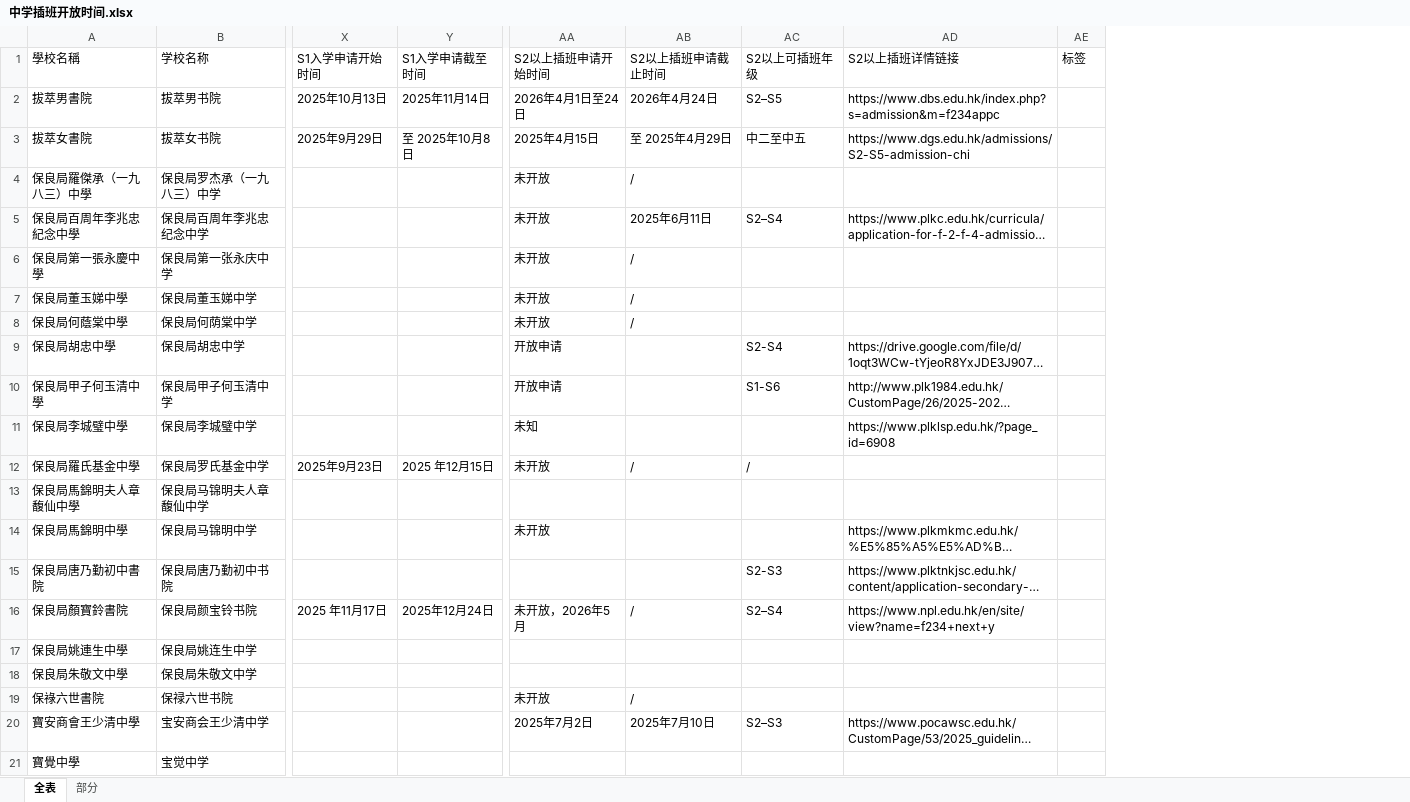
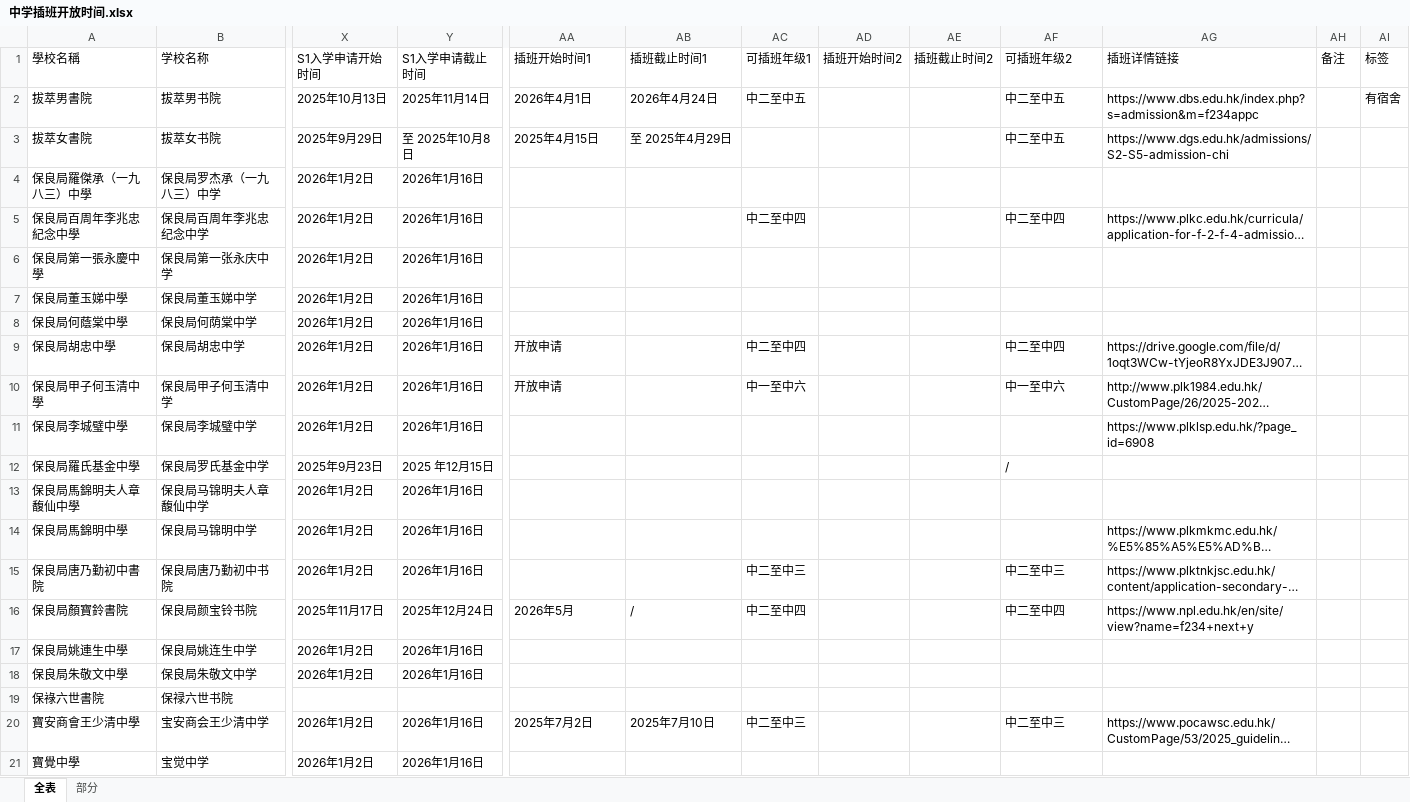
Before and after one commit to laolei112/Educational-Counselor-Assistant, an Excel workbook: backend/common/data/中学插班开放时间.xlsx, sheet 全表, drawn as a sheet; only a part is shown, gaps mark what is left out; long unchanged cells end in …; values as stored, in another font and other column widths than the file's, no cell formats; removed rows and columns are numbered as before the commit, all else as after; the diff covers the shown part only; the diff names each change by its address in the sheet, - before the commit and + after, or states it on an @@ line.

```diff
--- a/backend/common/data/中学插班开放时间.xlsx (sheet 全表)
+++ b/backend/common/data/中学插班开放时间.xlsx (sheet 全表)
-column Y (S1入学申请截至时间), rows 2-16: 2025年11月14日 | 至 2025年10月8日 |  |  |  |  |  |  |  |  | 2025 年12月15日 |  |  |  | 2025年12月24日
+column Y (S1入学申请截止时间), rows 2-21: 2025年11月14日 | 至 2025年10月8日 | 2026年1月16日 | 2026年1月16日 | 2026年1月16日 | 2026年1月16日 | 2026年1月16日 | 2026年1月16日 | 2026年1月16日 | 2026年1月16日 | 2025 年12月15日 | 2026年1月16日 | 2026年1月16日 | 2026年1月16日 | 2025年12月24日 | 2026年1月16日 | 2026年1月16日 |  | 2026年1月16日 | 2026年1月16日
+column AC (可插班年级1), rows 2-20: 中二至中五 |  |  | 中二至中四 |  |  |  | 中二至中四 | 中一至中六 |  |  |  |  | 中二至中三 | 中二至中四 |  |  |  | 中二至中三
+column AD (插班开始时间2), empty
+column AE (插班截止时间2), empty
+column AH (备注), empty
-AA1: S2以上插班申请开始时间
+AA1: 插班开始时间1
-AB1: S2以上插班申请截止时间
+AB1: 插班截止时间1
-AF1: S2以上可插班年级
+AF1: 可插班年级2
-AG1: S2以上插班详情链接
+AG1: 插班详情链接
-AA2 (插班开始时间1): 2026年4月1日至24日
+AA2 (插班开始时间1): 2026年4月1日
-AF2 (可插班年级2): S2–S5
+AF2 (可插班年级2): 中二至中五
-AI2 (标签): (empty)
+AI2 (标签): 有宿舍
-X4:X11 (S1入学申请开始时间): (empty)
+X4:X11 (S1入学申请开始时间): 2026年1月2日
-AA4:AA8 (插班开始时间1): 未开放
+AA4:AA8 (插班开始时间1): (empty)
-AB4 (插班截止时间1): /
+AB4 (插班截止时间1): (empty)
-AB5 (插班截止时间1): 2025年6月11日
+AB5 (插班截止时间1): (empty)
-AF5 (可插班年级2): S2–S4
+AF5 (可插班年级2): 中二至中四
-AB6:AB8 (插班截止时间1): /
+AB6:AB8 (插班截止时间1): (empty)
-AF9 (可插班年级2): S2-S4
+AF9 (可插班年级2): 中二至中四
-AF10 (可插班年级2): S1-S6
+AF10 (可插班年级2): 中一至中六
-AA11 (插班开始时间1): 未知
+AA11 (插班开始时间1): (empty)
-AA12 (插班开始时间1): 未开放
+AA12 (插班开始时间1): (empty)
-AB12 (插班截止时间1): /
+AB12 (插班截止时间1): (empty)
-X13:X15 (S1入学申请开始时间): (empty)
+X13:X15 (S1入学申请开始时间): 2026年1月2日
-AA14 (插班开始时间1): 未开放
+AA14 (插班开始时间1): (empty)
-AF15 (可插班年级2): S2-S3
+AF15 (可插班年级2): 中二至中三
-X16 (S1入学申请开始时间): 2025 年11月17日
+X16 (S1入学申请开始时间): 2025年11月17日
-AA16 (插班开始时间1): 未开放，2026年5月
+AA16 (插班开始时间1): 2026年5月
-AF16 (可插班年级2): S2–S4
+AF16 (可插班年级2): 中二至中四
-X17:X18 (S1入学申请开始时间): (empty)
+X17:X18 (S1入学申请开始时间): 2026年1月2日
-AA19 (插班开始时间1): 未开放
+AA19 (插班开始时间1): (empty)
-AB19 (插班截止时间1): /
+AB19 (插班截止时间1): (empty)
-X20:X21 (S1入学申请开始时间): (empty)
+X20:X21 (S1入学申请开始时间): 2026年1月2日
-AF20 (可插班年级2): S2–S3
+AF20 (可插班年级2): 中二至中三
```
Also changed, not shown: 1 removed row and 647 edited cells elsewhere in this sheet, cell formats, backend/common/data/中学英文名.xlsx, 4 other files.
